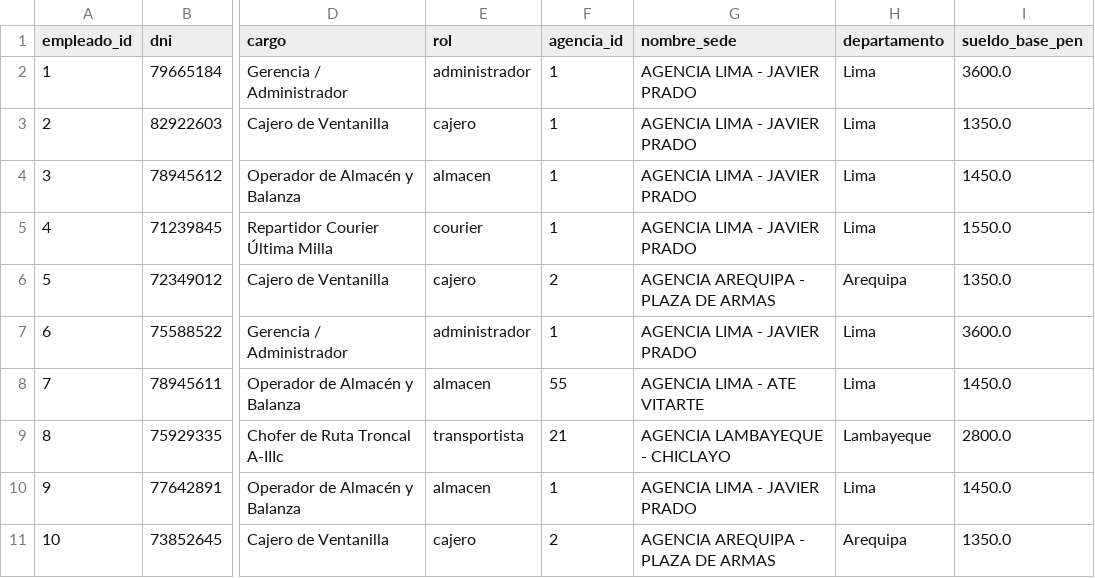
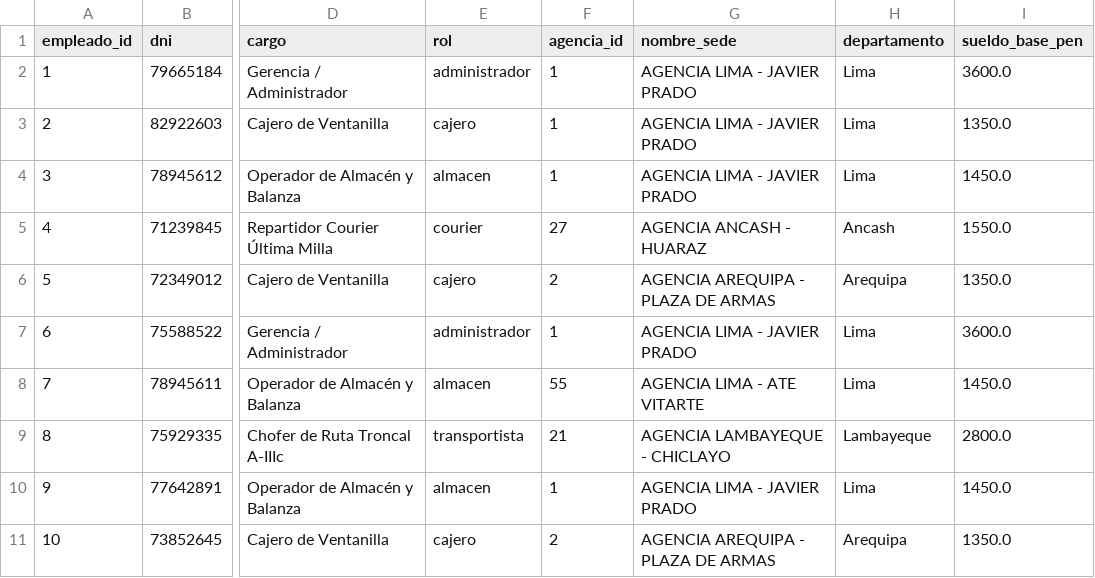
Before and after one commit to Luisisma/CargaExpressBackend, a CSV file: dwh_powerbi/dim_empleado.csv, drawn as a sheet; only a part is shown, gaps mark what is left out; the diff names each change by its address in the sheet, - before the commit and + after, or states it on an @@ line.

```diff
--- a/dwh_powerbi/dim_empleado.csv
+++ b/dwh_powerbi/dim_empleado.csv
-F5 (agencia_id): 1
+F5 (agencia_id): 27
-G5 (nombre_sede): AGENCIA LIMA - JAVIER PRADO
+G5 (nombre_sede): AGENCIA ANCASH - HUARAZ
-H5 (departamento): Lima
+H5 (departamento): Ancash
```
Also changed, not shown: dwh_powerbi/fact_envios.csv, 8 other files.
